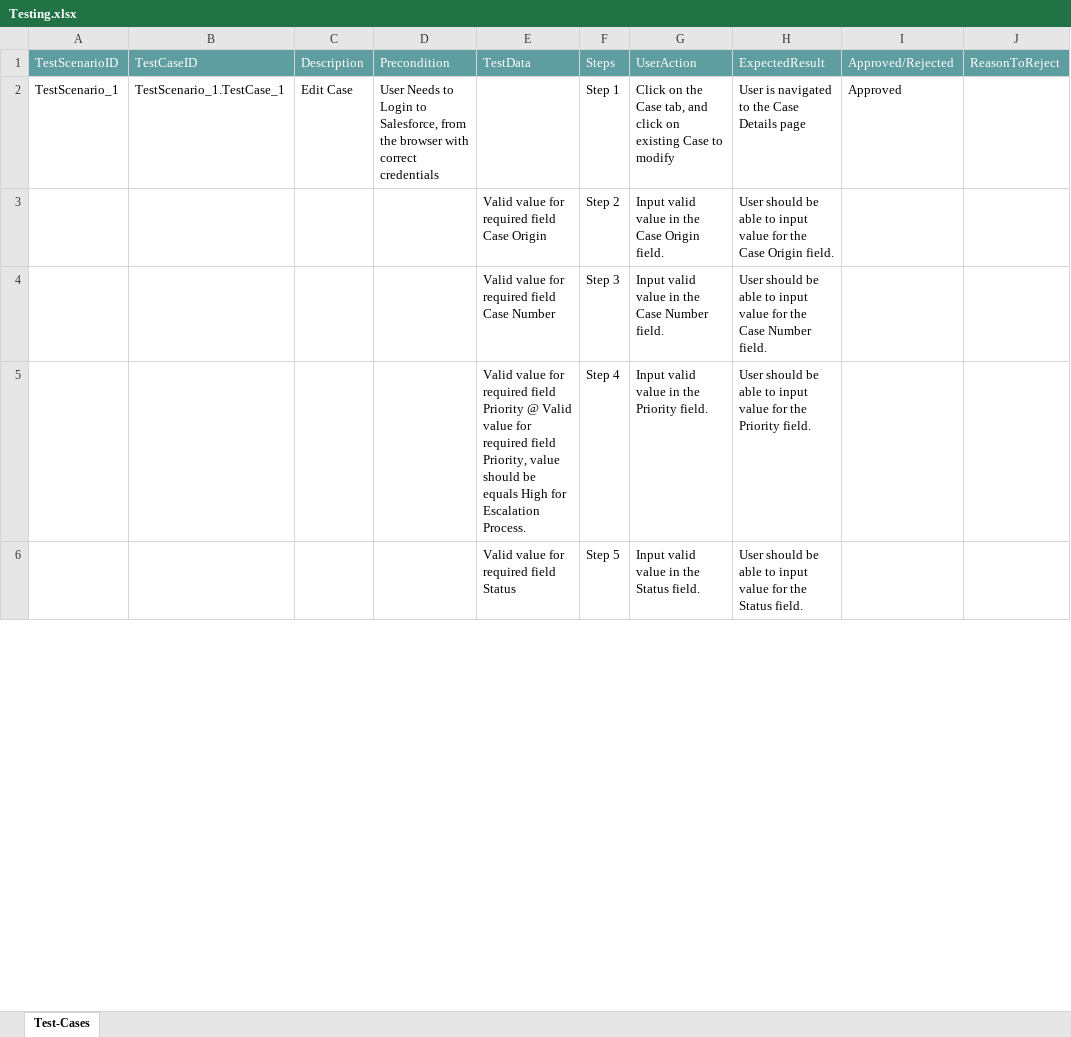
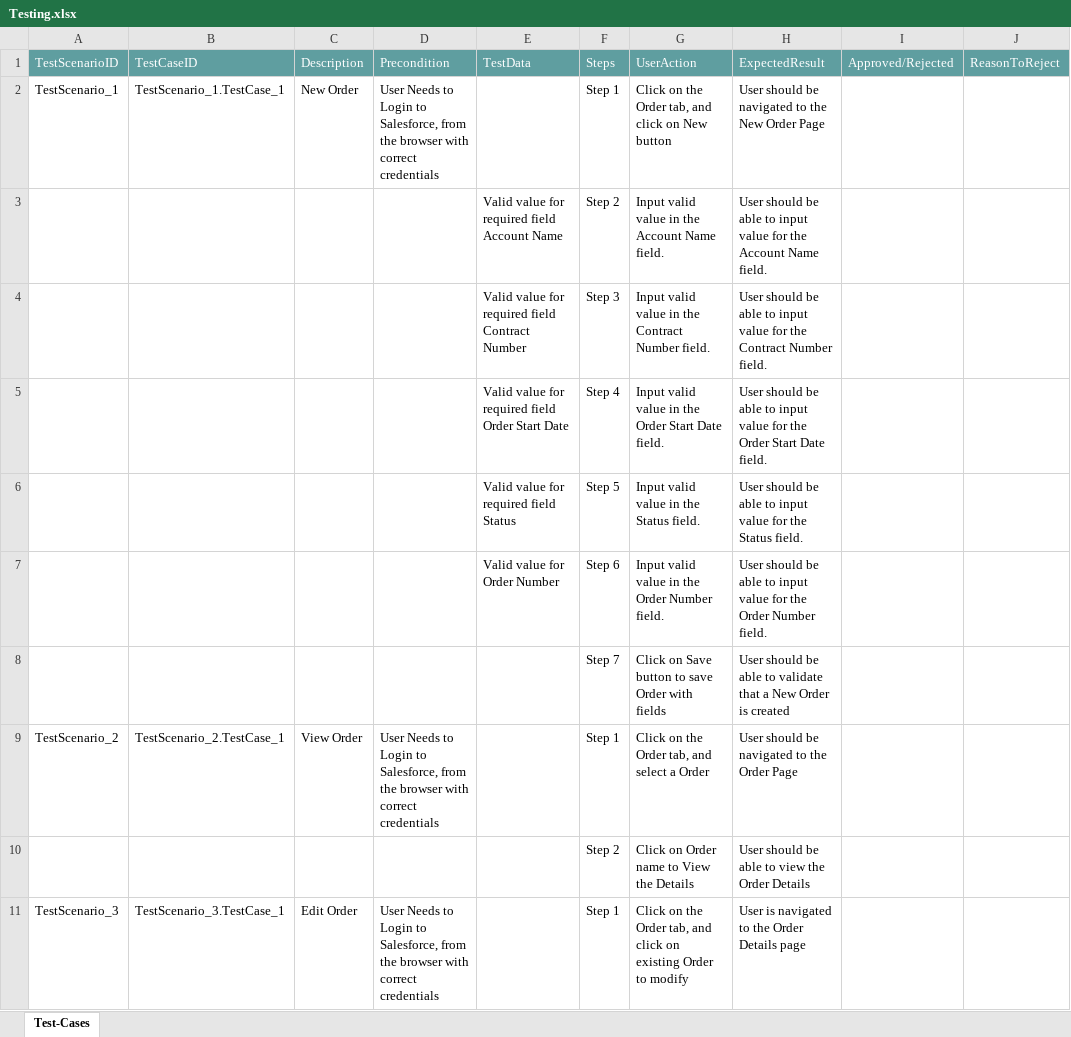
Before and after one commit to ShaikMohamedIrfan/PavithraProject, an Excel workbook: Testing.xlsx, sheet Test-Cases, drawn as a sheet; only a part is shown; values as stored, in another font and other column widths than the file's, no borders; table styles not drawn; the diff covers the shown part only; the diff names each change by its address in the sheet, - before the commit and + after, or states it on an @@ line.

Commit message:
Initial Commit for Verification of Test cases

```diff
--- a/Testing.xlsx (sheet Test-Cases)
+++ b/Testing.xlsx (sheet Test-Cases)
-C2: Edit Case
+C2: New Order
-G2: …on the Case tab, and click on existing Case to modify
+G2: …on the Order tab, and click on New button
-H2: User is navigated to the Case Details page
+H2: User should be navigated to the New Order Page
-I2: Approved
+I2: (empty)
-E3: Valid value for required field Case Origin
+E3: Valid value for required field Account Name
-G3: Input valid value in the Case Origin field.
+G3: Input valid value in the Account Name field.
-H3: …for the Case Origin field.
+H3: …for the Account Name field.
-E4: Valid value for required field Case Number
+E4: Valid value for required field Contract Number
-G4: Input valid value in the Case Number field.
+G4: Input valid value in the Contract Number field.
-H4: …for the Case Number field.
+H4: …for the Contract Number field.
-E5: …required field Priority @ Valid value for required field Priority, value should be equals High for Escalation Process.
+E5: …required field Order Start Date
-G5: Input valid value in the Priority field.
+G5: Input valid value in the Order Start Date field.
-H5: …for the Priority field.
+H5: …for the Order Start Date field.
+row 7:  |  |  |  | Valid value for Order Number | Step 6 | Input valid value in the Order Number field. | User should be able to input value for the Order Number field.
+row 8:  |  |  |  |  | Step 7 | Click on Save button to save Order with fields | User should be able to validate that a New Order is created
+row 9: TestScenario_2 | TestScenario_2.TestCase_1 | View Order | User Needs to Login to Salesforce, from the browser with correct credentials |  | Step 1 | Click on the Order tab, and select a Order | User should be navigated to the Order Page
+row 10:  |  |  |  |  | Step 2 | Click on Order name to View the Details | User should be able to view the Order Details
+row 11: TestScenario_3 | TestScenario_3.TestCase_1 | Edit Order | User Needs to Login to Salesforce, from the browser with correct credentials |  | Step 1 | Click on the Order tab, and click on existing Order to modify | User is navigated to the Order Details page
```
Also changed, not shown: 8 added rows and 3 edited cells elsewhere in this sheet.
